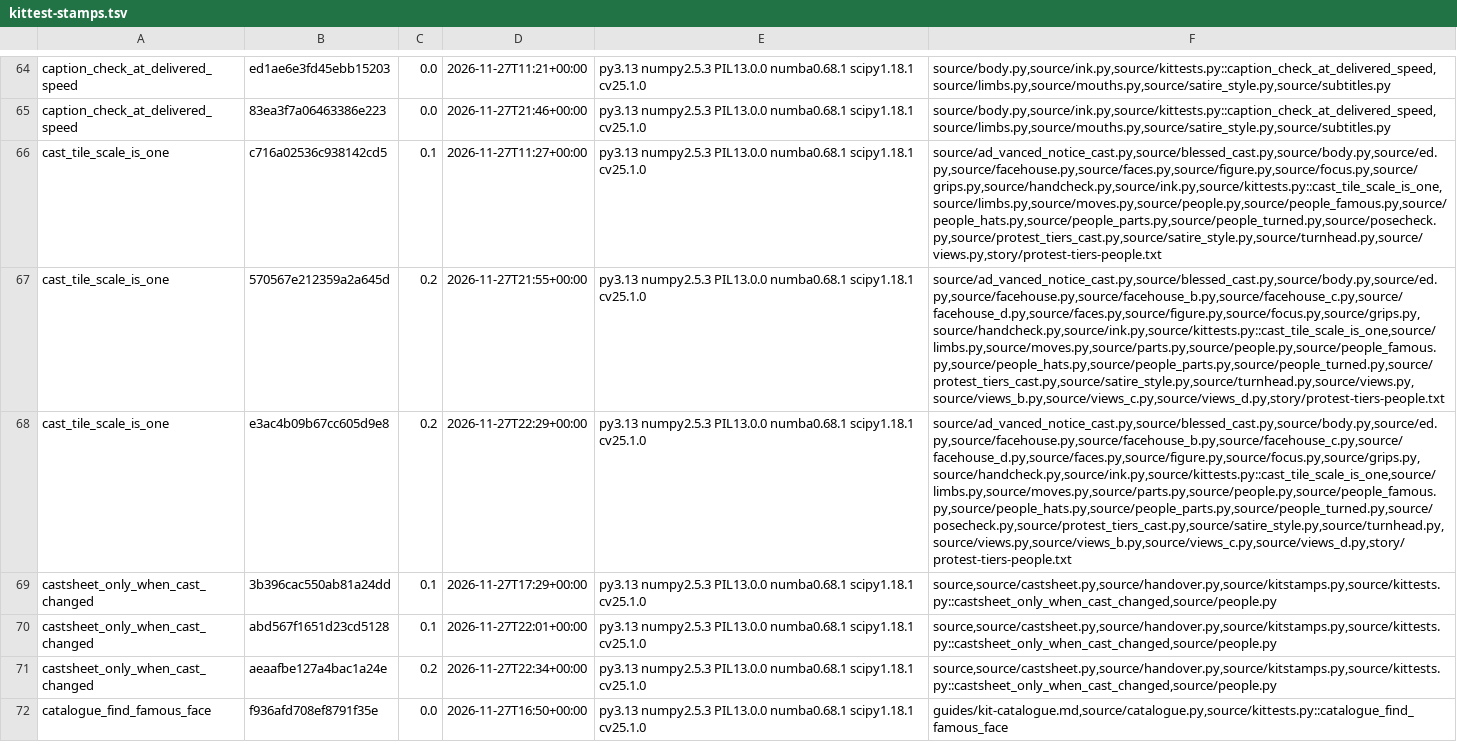
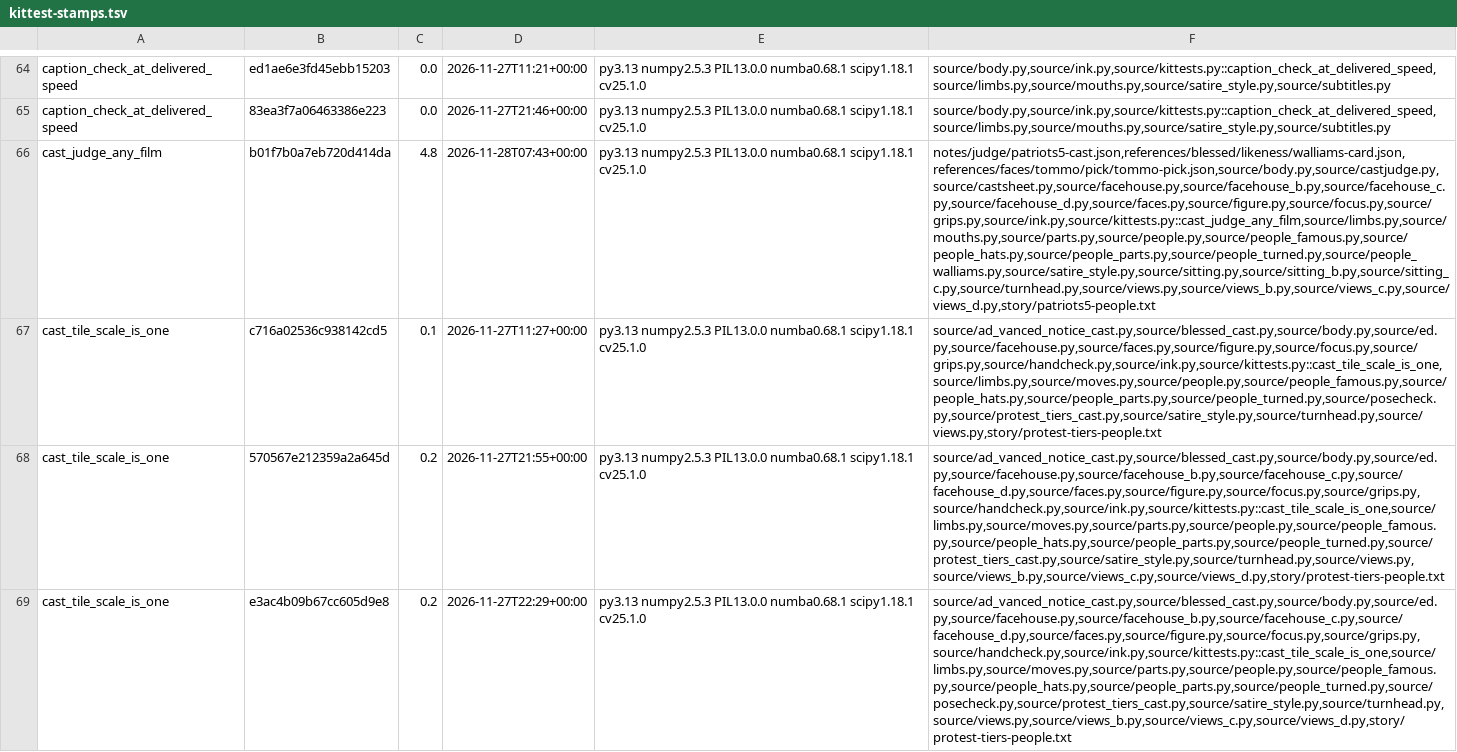
Before and after one commit to SamKearns22/Animation-, a TSV file: notes/kittest-stamps.tsv, drawn as a sheet; only a part is shown, gaps mark what is left out; the shorter side is filled out with more unchanged rows; the diff names each change by its address in the sheet, - before the commit and + after, or states it on an @@ line.

```diff
--- a/notes/kittest-stamps.tsv
+++ b/notes/kittest-stamps.tsv
+row 66: cast_judge_any_film | b01f7b0a7eb720d414da | 4.8 | 2026-11-28T07:43+00:00 | py3.13 numpy2.5.3 PIL13.0.0 numba0.68.1 scipy1.18.1 cv25.1.0 | notes/judge/patriots5-cast.json,references/blessed/likeness/walliams-card.json,references/faces/tommo/pick/tommo-pick.json,source/body.py,source/castjudge.py,source/castsheet.py,source/facehouse.py,source/facehouse_b.py,source/facehouse_c.py,source/facehouse_d.py,source/faces.py,source/figure.py,source/focus.py,source/grips.py,source/ink.py,source/kittests.py::cast_judge_any_film,source/limbs.py,source/mouths.py,source/parts.py,source/people.py,source/people_famous.py,source/people_hats.py,source/people_parts.py,source/people_turned.py,source/people_walliams.py,source/satire_style.py,source/sitting.py,source/sitting_b.py,source/sitting_c.py,source/turnhead.py,source/views.py,source/views_b.py,source/views_c.py,source/views_d.py,story/patriots5-people.txt
```
Also changed, not shown: 7 other files.
